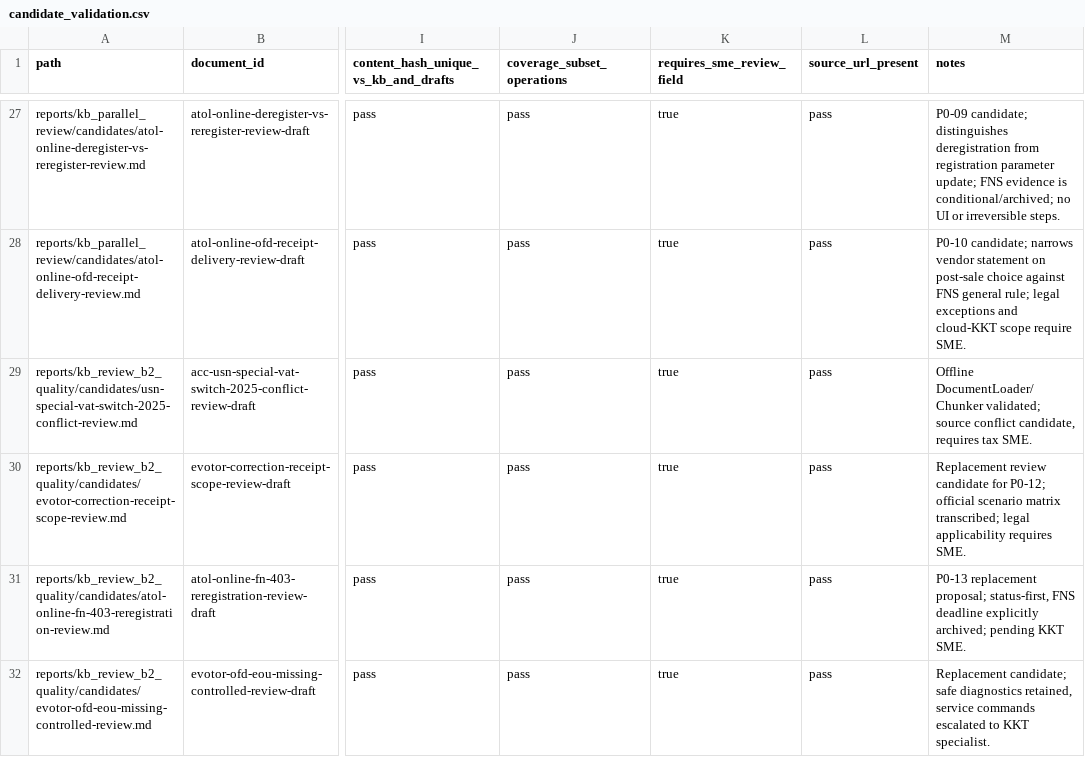
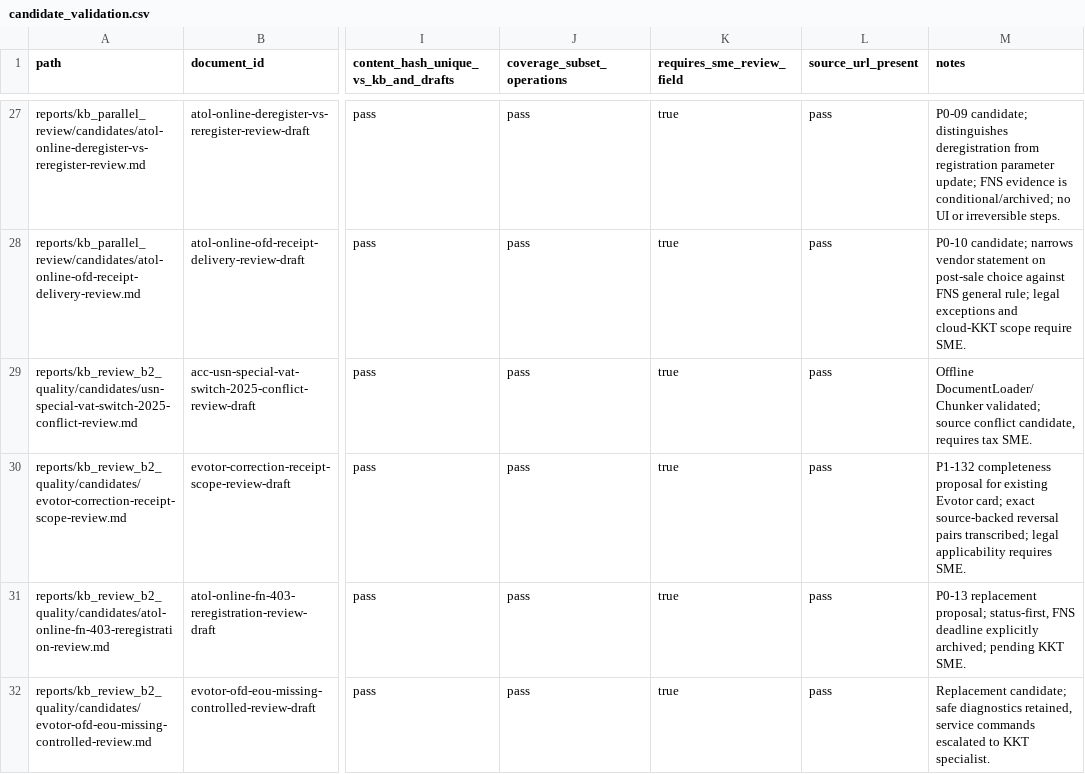
Before and after one commit to Shira-Artem/Support-RAG-Bot, a CSV file: reports/kb_review_b2_quality/candidate_validation.csv, drawn as a sheet; only a part is shown, gaps mark what is left out; the diff names each change by its address in the sheet, - before the commit and + after, or states it on an @@ line.

Commit message:
Update KB evidence review and prioritization

```diff
--- a/reports/kb_review_b2_quality/candidate_validation.csv
+++ b/reports/kb_review_b2_quality/candidate_validation.csv
-M30 (notes): Replacement review candidate for P0-12; official scenario matrix transcribed; legal…
+M30 (notes): P1-132 completeness proposal for existing Evotor card; exact source-backed reversal pairs transcribed; legal…
```
